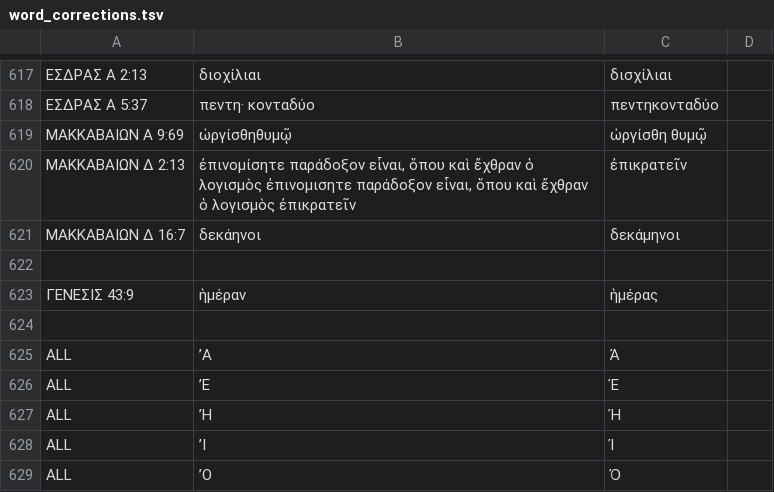
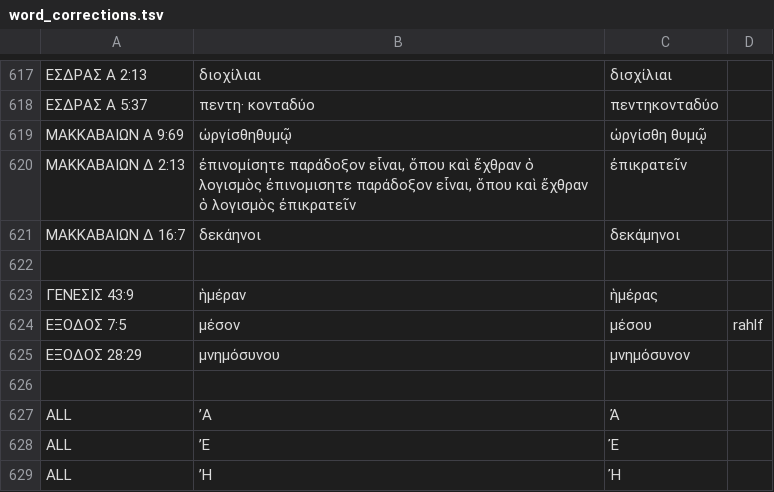
Before and after one commit to jjorloff1/brenton-lxx-error-finder, a TSV file: word_corrections.tsv, drawn as a sheet; only a part is shown, gaps mark what is left out; the shorter side is filled out with more unchanged rows; the diff names each change by its address in the sheet, - before the commit and + after, or states it on an @@ line.

```diff
--- a/word_corrections.tsv
+++ b/word_corrections.tsv
+row 624: ΕΞΟΔΟΣ 7:5 | μέσον | μέσου | rahlf
+row 625: ΕΞΟΔΟΣ 28:29 | μνημόσυνου | μνημόσυνον
```
Also changed, not shown: accepted_sequence_variants.tsv, check_sequence_errors/output/sequence_errors.tsv, 1 other file.
